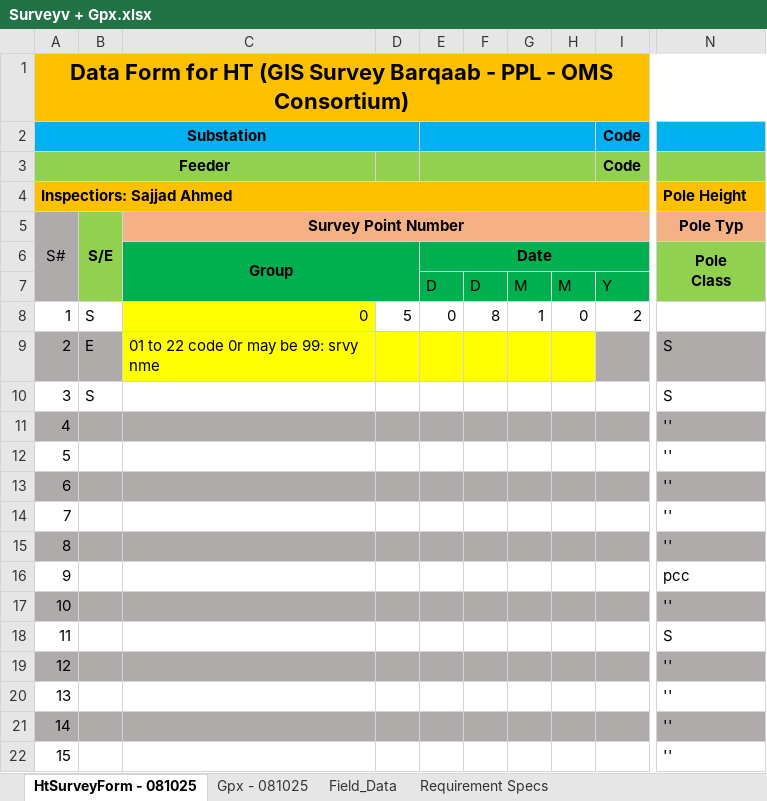
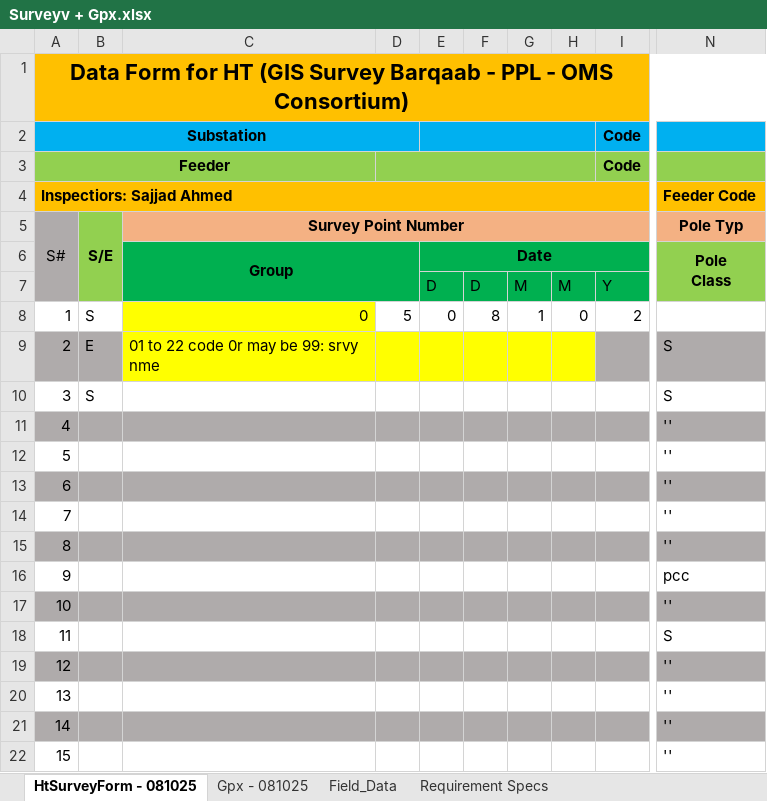
Before and after one commit to consult4best1/Barqaab, an Excel workbook: AzamSb/16Jul26/PESCO Combined HT and LT Sample Data files received by PESCO, 09JUNE2026/HAYATABAD-2/Surveyv + Gpx.xlsx, sheet HtSurveyForm - 081025, drawn as a sheet; only a part is shown, gaps mark what is left out; values as stored, in another font and other column widths than the file's, no borders; the diff names each change by its address in the sheet, - before the commit and + after, or states it on an @@ line.

Commit message:
more data commit

```diff
--- a/AzamSb/16Jul26/PESCO Combined HT and LT Sample Data files received by PESCO, 09JUNE2026/HAYATABAD-2/Surveyv + Gpx.xlsx (sheet HtSurveyForm - 081025)
+++ b/AzamSb/16Jul26/PESCO Combined HT and LT Sample Data files received by PESCO, 09JUNE2026/HAYATABAD-2/Surveyv + Gpx.xlsx (sheet HtSurveyForm - 081025)
+D3:H3 merged
-E3:H3 merged
-N4: Pole Height
+N4: Feeder Code
```
Also changed, not shown: 43 other files.
